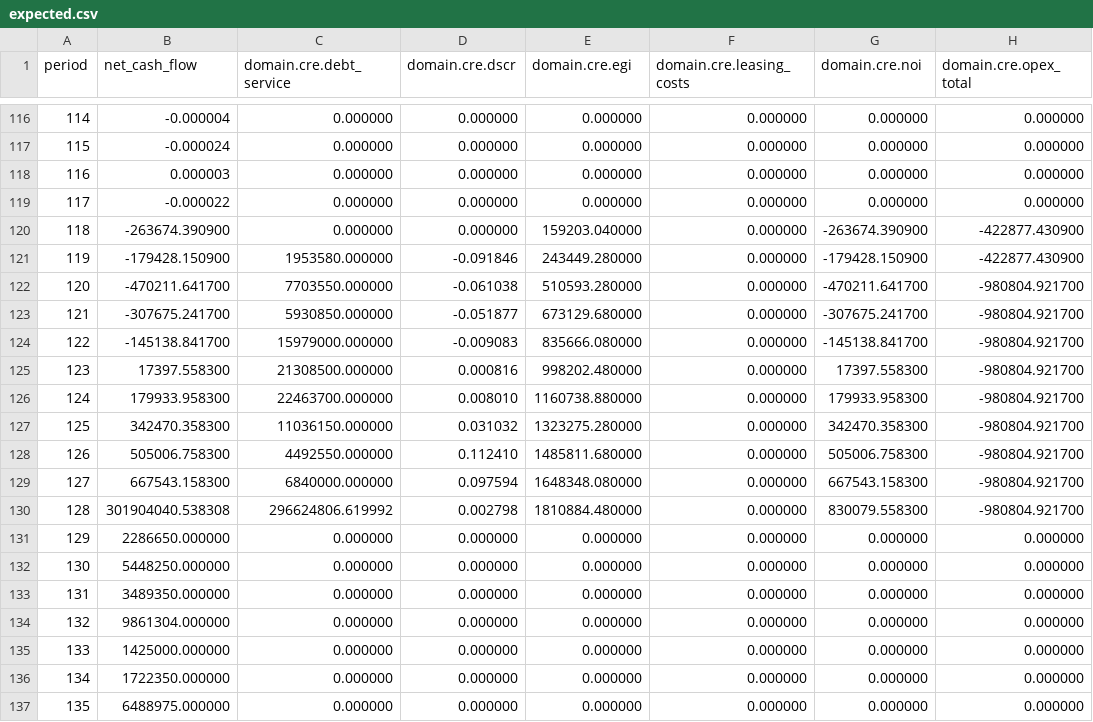
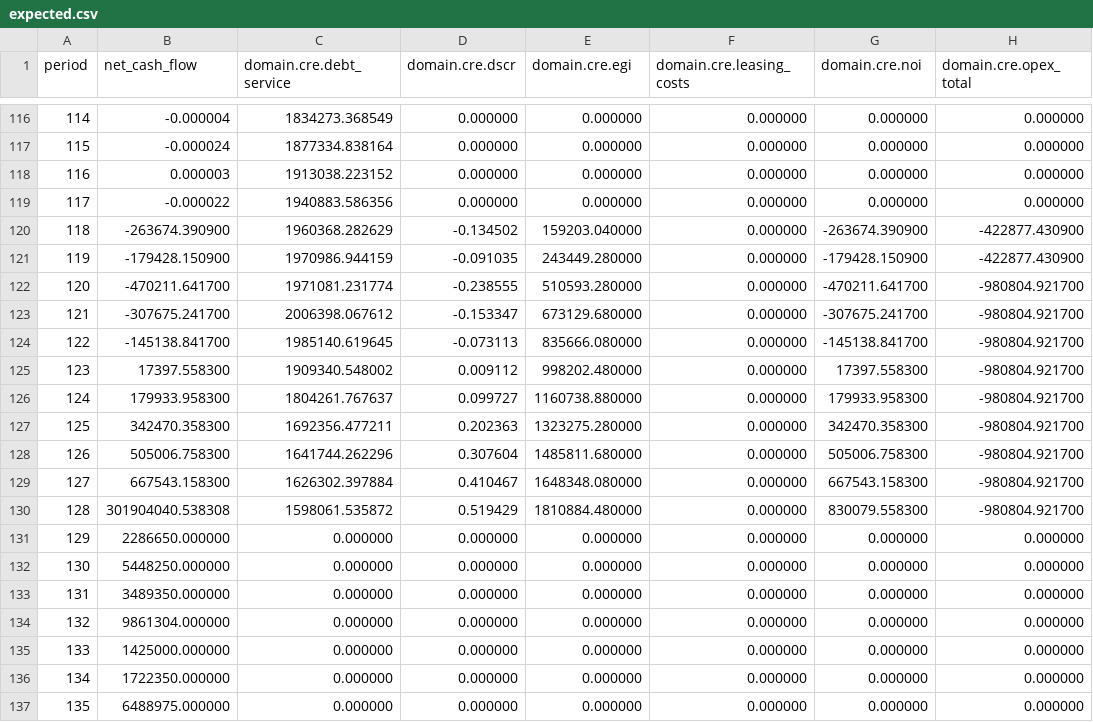
Before and after one commit to bizarc/cfdl, a CSV file: benchmarks/cre/penzance_highlands/expected.csv, drawn as a sheet; only a part is shown, gaps mark what is left out; the diff covers the shown part only; the diff names each change by its address in the sheet, - before the commit and + after, or states it on an @@ line.

```diff
--- a/benchmarks/cre/penzance_highlands/expected.csv
+++ b/benchmarks/cre/penzance_highlands/expected.csv
-C116 (domain.cre.debt_service): 0.000000
+C116 (domain.cre.debt_service): 1834273.368549
-C117 (domain.cre.debt_service): 0.000000
+C117 (domain.cre.debt_service): 1877334.838164
-C118 (domain.cre.debt_service): 0.000000
+C118 (domain.cre.debt_service): 1913038.223152
-C119 (domain.cre.debt_service): 0.000000
+C119 (domain.cre.debt_service): 1940883.586356
-C120 (domain.cre.debt_service): 0.000000
+C120 (domain.cre.debt_service): 1960368.282629
-D120 (domain.cre.dscr): 0.000000
+D120 (domain.cre.dscr): -0.134502
-C121 (domain.cre.debt_service): 1953580.000000
+C121 (domain.cre.debt_service): 1970986.944159
-D121 (domain.cre.dscr): -0.091846
+D121 (domain.cre.dscr): -0.091035
-C122 (domain.cre.debt_service): 7703550.000000
+C122 (domain.cre.debt_service): 1971081.231774
-D122 (domain.cre.dscr): -0.061038
+D122 (domain.cre.dscr): -0.238555
-C123 (domain.cre.debt_service): 5930850.000000
+C123 (domain.cre.debt_service): 2006398.067612
-D123 (domain.cre.dscr): -0.051877
+D123 (domain.cre.dscr): -0.153347
-C124 (domain.cre.debt_service): 15979000.000000
+C124 (domain.cre.debt_service): 1985140.619645
-D124 (domain.cre.dscr): -0.009083
+D124 (domain.cre.dscr): -0.073113
-C125 (domain.cre.debt_service): 21308500.000000
+C125 (domain.cre.debt_service): 1909340.548002
-D125 (domain.cre.dscr): 0.000816
+D125 (domain.cre.dscr): 0.009112
-C126 (domain.cre.debt_service): 22463700.000000
+C126 (domain.cre.debt_service): 1804261.767637
-D126 (domain.cre.dscr): 0.008010
+D126 (domain.cre.dscr): 0.099727
-C127 (domain.cre.debt_service): 11036150.000000
+C127 (domain.cre.debt_service): 1692356.477211
-D127 (domain.cre.dscr): 0.031032
+D127 (domain.cre.dscr): 0.202363
-C128 (domain.cre.debt_service): 4492550.000000
+C128 (domain.cre.debt_service): 1641744.262296
-D128 (domain.cre.dscr): 0.112410
+D128 (domain.cre.dscr): 0.307604
-C129 (domain.cre.debt_service): 6840000.000000
+C129 (domain.cre.debt_service): 1626302.397884
-D129 (domain.cre.dscr): 0.097594
+D129 (domain.cre.dscr): 0.410467
-C130 (domain.cre.debt_service): 296624806.619992
+C130 (domain.cre.debt_service): 1598061.535872
-D130 (domain.cre.dscr): 0.002798
+D130 (domain.cre.dscr): 0.519429
```
Also changed, not shown: 27 edited cells elsewhere in this file, 4 other files.
